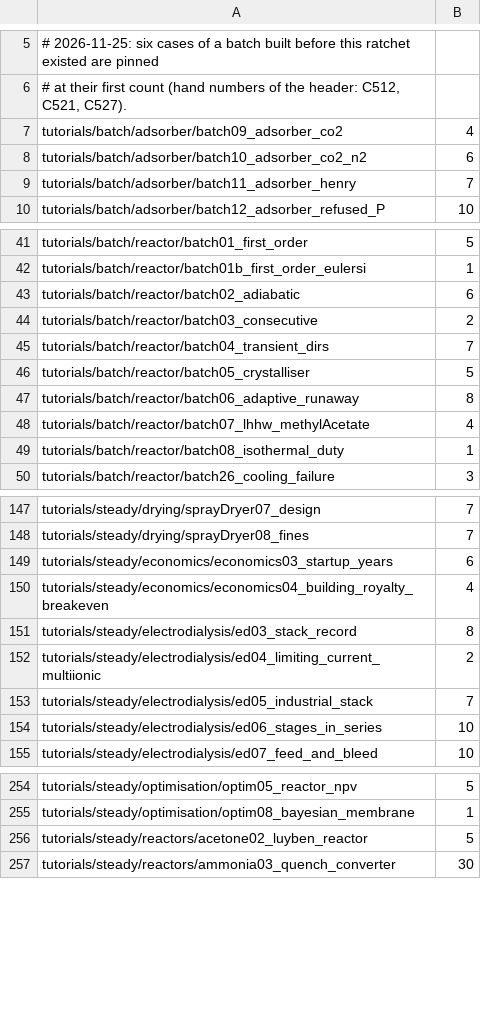
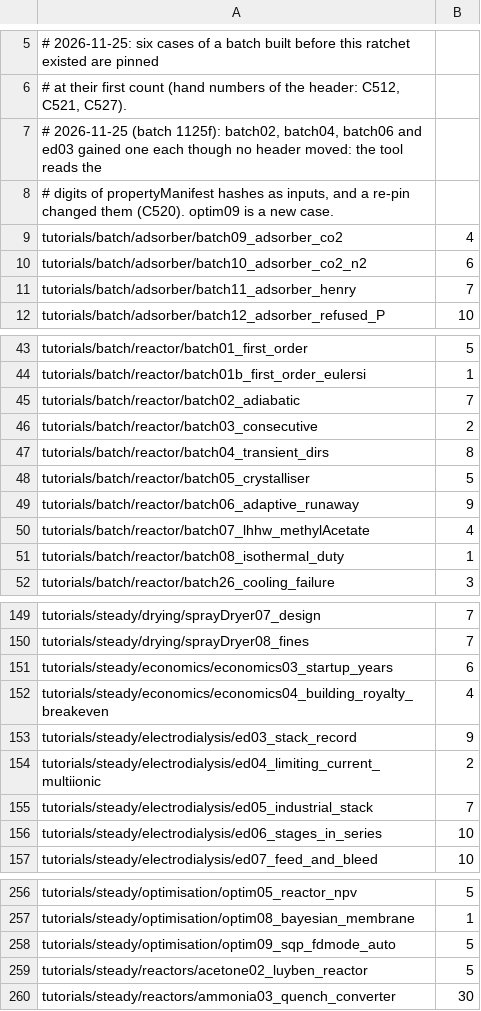
Before and after one commit to choupo-admin/choupo, a TSV file: bin/curate/header_numbers_debt.tsv, drawn as a sheet; only a part is shown, gaps mark what is left out.

Commit message:
Batch 1125f: new cases re-pinned, header ratchet, gate claims
Signed-off-by: Vítor Geraldes <talentgroundlda@gmail.com>

```diff
--- a/bin/curate/header_numbers_debt.tsv
+++ b/bin/curate/header_numbers_debt.tsv
@@ -6,2 +6,4 @@
 # at their first count (hand numbers of the header: C512, C521, C527).
+# 2026-11-25 (batch 1125f): batch02, batch04, batch06 and ed03 gained one each though no header moved: the tool reads the
+# digits of propertyManifest hashes as inputs, and a re-pin changed them (C520).  optim09 is a new case.
 tutorials/batch/adsorber/batch09_adsorber_co2	4
@@ -42,7 +44,7 @@ tutorials/batch/reactor/batch01_first_order	5
 tutorials/batch/reactor/batch01b_first_order_eulersi	1
-tutorials/batch/reactor/batch02_adiabatic	6
+tutorials/batch/reactor/batch02_adiabatic	7
 tutorials/batch/reactor/batch03_consecutive	2
-tutorials/batch/reactor/batch04_transient_dirs	7
+tutorials/batch/reactor/batch04_transient_dirs	8
 tutorials/batch/reactor/batch05_crystalliser	5
-tutorials/batch/reactor/batch06_adaptive_runaway	8
+tutorials/batch/reactor/batch06_adaptive_runaway	9
 tutorials/batch/reactor/batch07_lhhw_methylAcetate	4
@@ -150,3 +152,3 @@ tutorials/steady/economics/economics03_startup_years	6
 tutorials/steady/economics/economics04_building_royalty_breakeven	4
-tutorials/steady/electrodialysis/ed03_stack_record	8
+tutorials/steady/electrodialysis/ed03_stack_record	9
 tutorials/steady/electrodialysis/ed04_limiting_current_multiionic	2
@@ -255,2 +257,3 @@ tutorials/steady/optimisation/optim05_reactor_npv	5
 tutorials/steady/optimisation/optim08_bayesian_membrane	1
+tutorials/steady/optimisation/optim09_sqp_fdmode_auto	5
 tutorials/steady/reactors/acetone02_luyben_reactor	5
```
Also changed, not shown: 8 other files.
